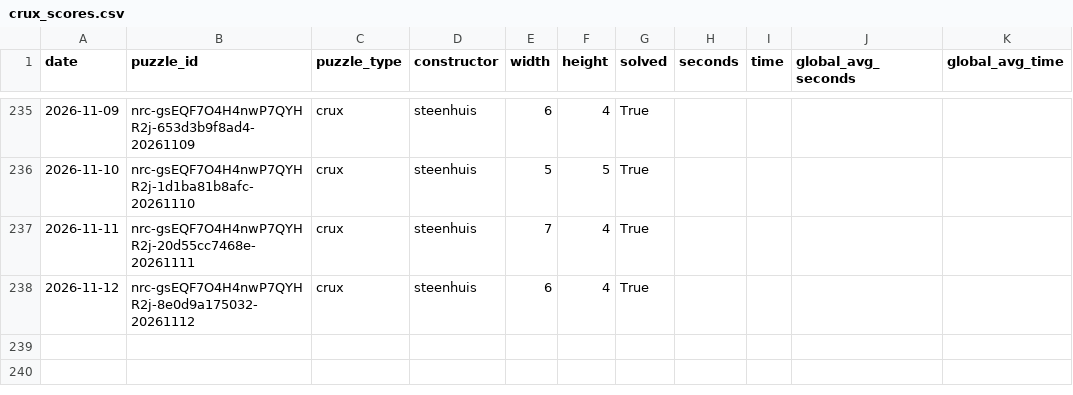
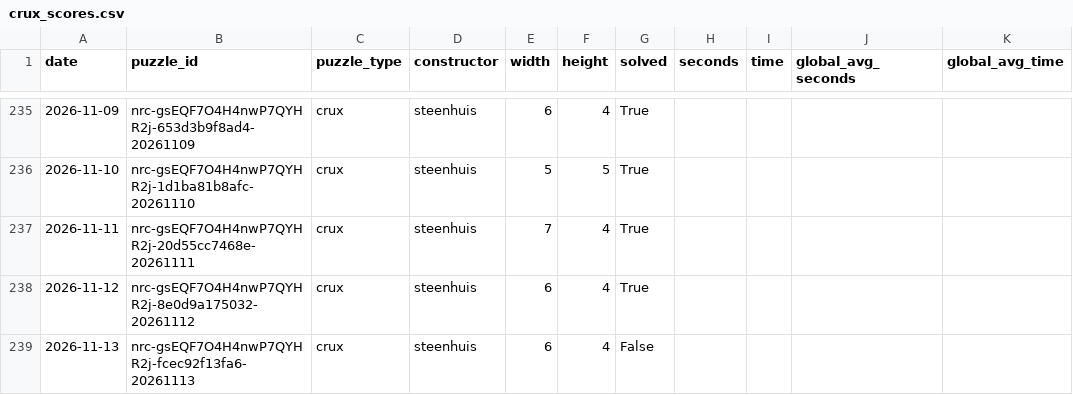
Before and after one commit to daanvdweijden/daanvdweijden.github.io, a CSV file: crux_scores.csv, drawn as a sheet; only a part is shown, gaps mark what is left out.

```diff
--- a/crux_scores.csv
+++ b/crux_scores.csv
@@ -238 +238,2 @@ date,puzzle_id,puzzle_type,constructor,width,height,solved,seconds,time,global_a
 2026-11-12,nrc-gsEQF7O4H4nwP7QYHR2j-8e0d9a175032-20261112,crux,steenhuis,6,4,True,,,,
+2026-11-13,nrc-gsEQF7O4H4nwP7QYHR2j-fcec92f13fa6-20261113,crux,steenhuis,6,4,False,,,,
```
Also changed, not shown: nyt_games.csv, 2 other files.
